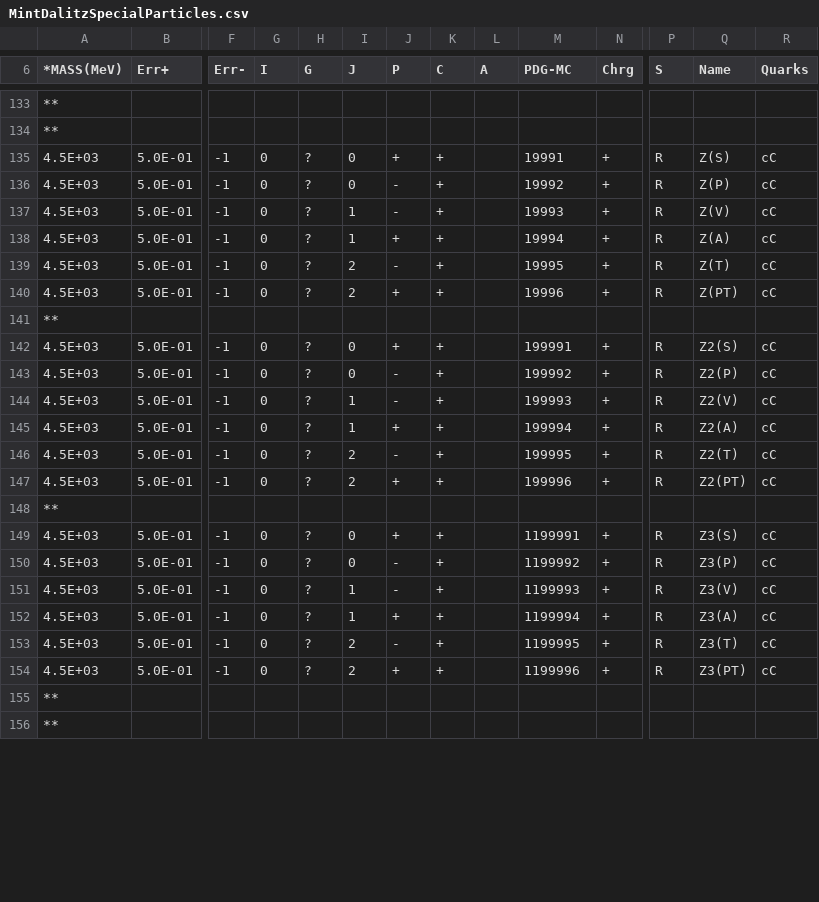
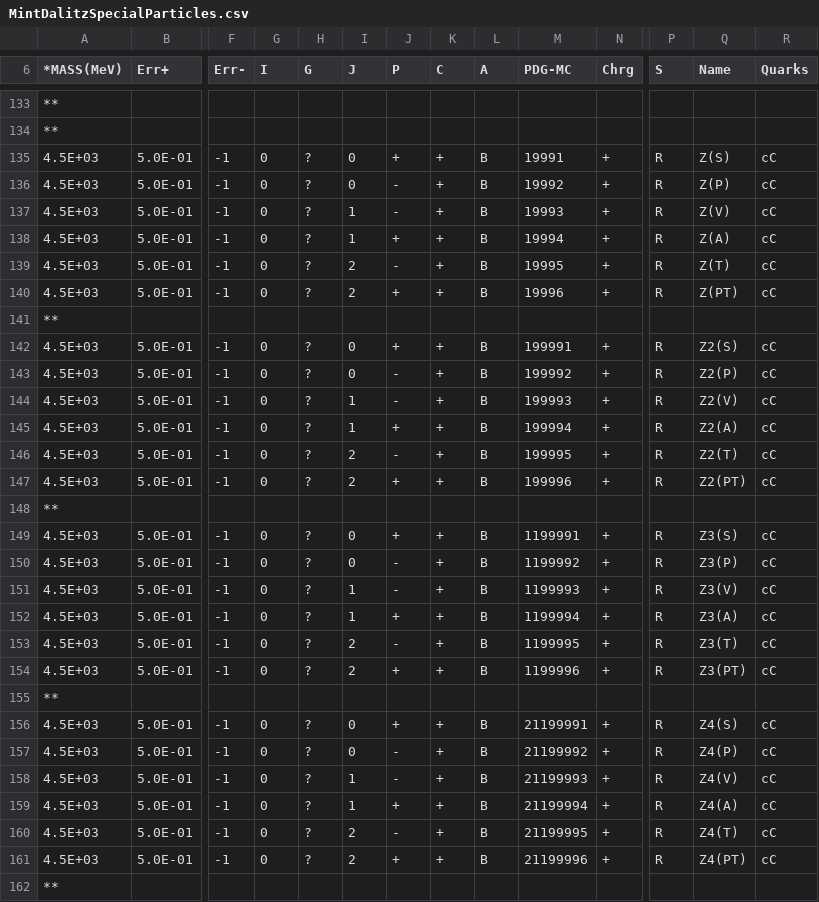
Before and after one commit to phdargen/AmpGen-B2VPPP, a CSV file: options/MintDalitzSpecialParticles.csv, drawn as a sheet; only a part is shown, gaps mark what is left out; rows hold the shown columns only; the diff covers the shown part only; the diff names each change by its address in the sheet, - before the commit and + after, or states it on an @@ line.

```diff
--- a/options/MintDalitzSpecialParticles.csv
+++ b/options/MintDalitzSpecialParticles.csv
-L135:L140 (A): (empty)
+L135:L140 (A): B
-L142:L147 (A): (empty)
+L142:L147 (A): B
-L149:L154 (A): (empty)
+L149:L154 (A): B
+row 156: 4.5E+03 | 5.0E-01 | -1 | 0 | ? | 0 | + | + | B | 21199991 | + | R | Z4(S) | cC
+row 157: 4.5E+03 | 5.0E-01 | -1 | 0 | ? | 0 | - | + | B | 21199992 | + | R | Z4(P) | cC
+row 158: 4.5E+03 | 5.0E-01 | -1 | 0 | ? | 1 | - | + | B | 21199993 | + | R | Z4(V) | cC
+row 159: 4.5E+03 | 5.0E-01 | -1 | 0 | ? | 1 | + | + | B | 21199994 | + | R | Z4(A) | cC
+row 160: 4.5E+03 | 5.0E-01 | -1 | 0 | ? | 2 | - | + | B | 21199995 | + | R | Z4(T) | cC
+row 161: 4.5E+03 | 5.0E-01 | -1 | 0 | ? | 2 | + | + | B | 21199996 | + | R | Z4(PT) | cC
```
Also changed, not shown: 12 edited cells elsewhere in this file, 25 other files.
